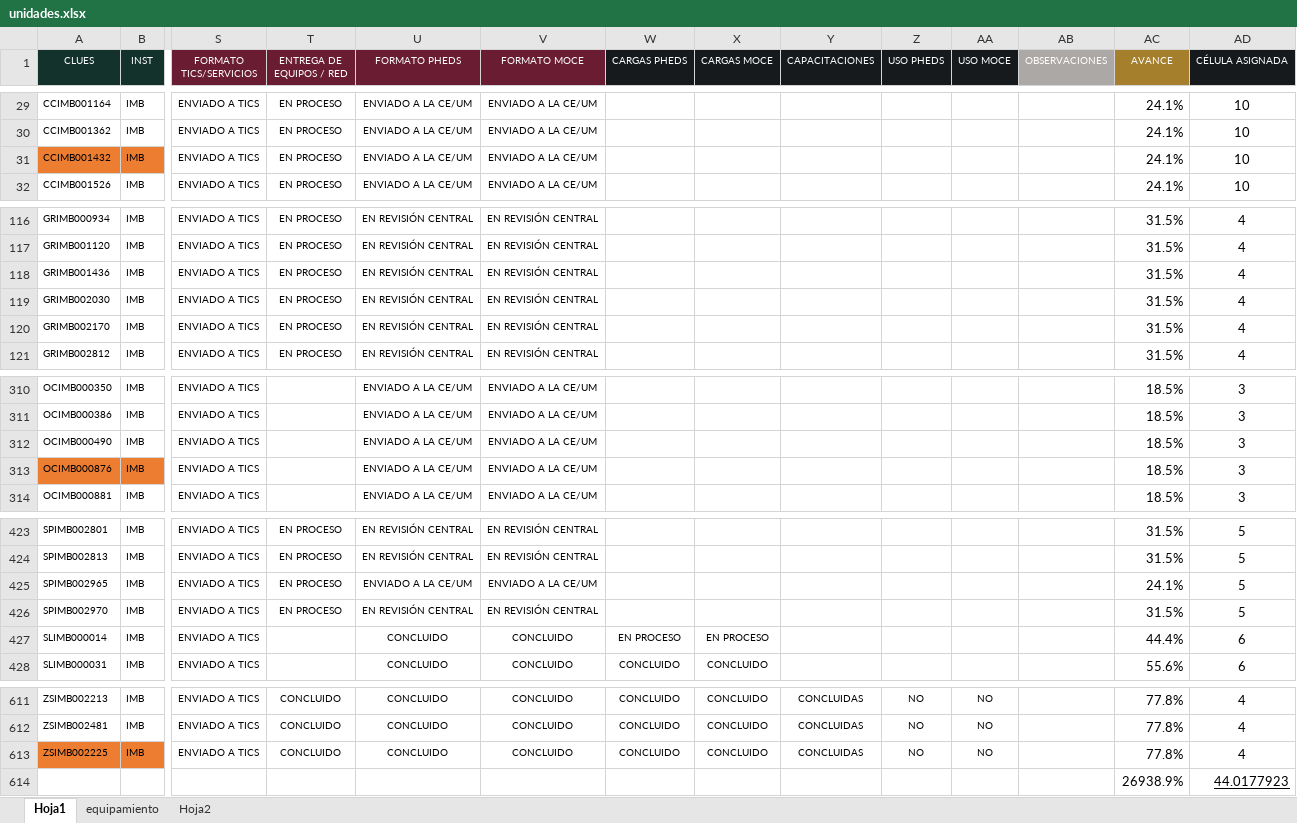
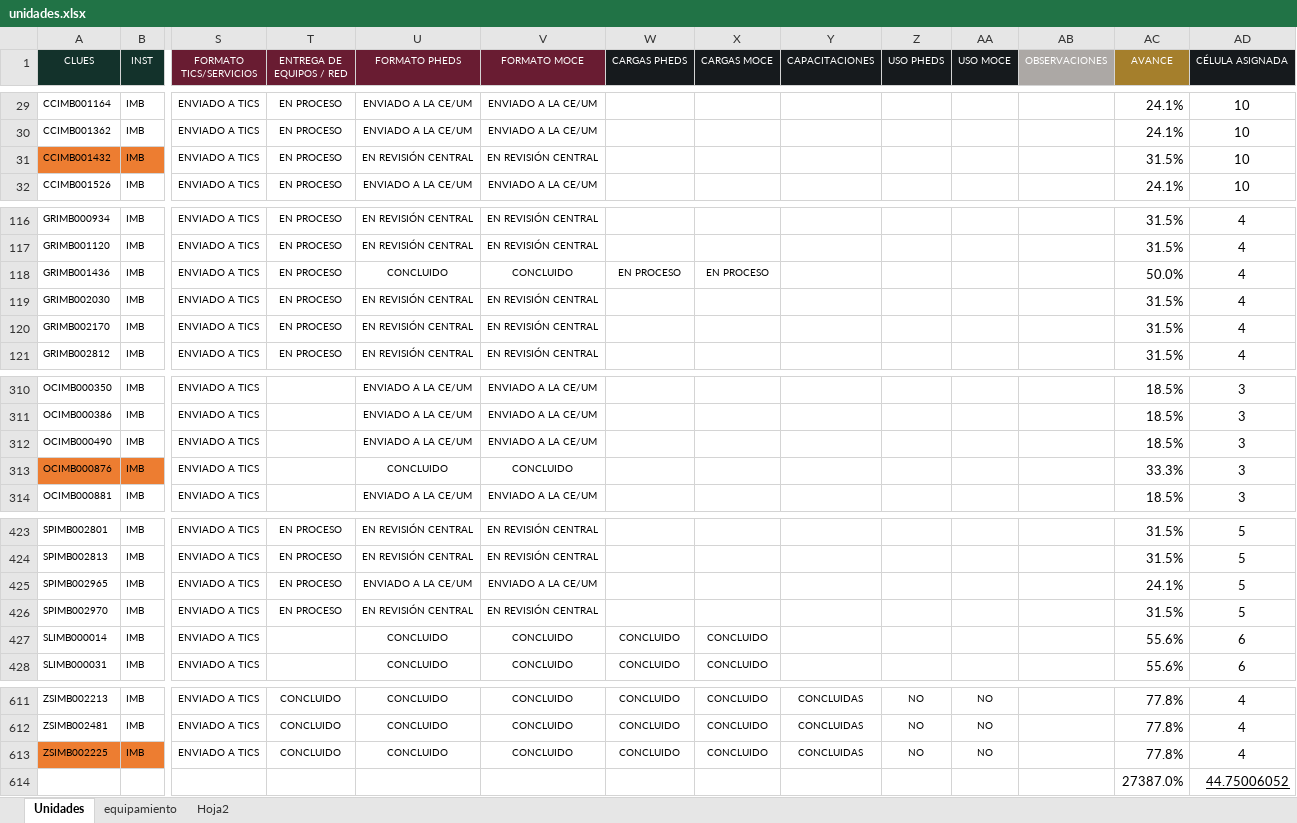
Before and after one commit to DanielJimenezA/implementacion_eds_imb, an Excel workbook: excel/unidades.xlsx, sheet Unidades, drawn as a sheet; only a part is shown, gaps mark what is left out; values as stored, in another font and other column widths than the file's, no borders; conditional formats not drawn; removed rows and columns are numbered as before the commit, all else as after; rows hold the shown columns only; the diff covers the shown part only; the diff names each change by its address in the sheet, - before the commit and + after, or states it on an @@ line.

```diff
--- a/excel/unidades.xlsx (sheet Unidades)
+++ b/excel/unidades.xlsx (sheet Unidades)
-sheet tab: Hoja1
+sheet tab: Unidades
-U31 (FORMATO PHEDS): ENVIADO A LA CE/UM
+U31 (FORMATO PHEDS): EN REVISIÓN CENTRAL
-V31 (FORMATO MOCE): ENVIADO A LA CE/UM
+V31 (FORMATO MOCE): EN REVISIÓN CENTRAL
-AC31 (AVANCE): 24.1%
+AC31 (AVANCE): 31.5%
-U118 (FORMATO PHEDS): EN REVISIÓN CENTRAL
+U118 (FORMATO PHEDS): CONCLUIDO
-V118 (FORMATO MOCE): EN REVISIÓN CENTRAL
+V118 (FORMATO MOCE): CONCLUIDO
-W118 (CARGAS PHEDS): (empty)
+W118 (CARGAS PHEDS): EN PROCESO
-X118 (CARGAS MOCE): (empty)
+X118 (CARGAS MOCE): EN PROCESO
-AC118 (AVANCE): 31.5%
+AC118 (AVANCE): 50.0%
-U313 (FORMATO PHEDS): ENVIADO A LA CE/UM
+U313 (FORMATO PHEDS): CONCLUIDO
-V313 (FORMATO MOCE): ENVIADO A LA CE/UM
+V313 (FORMATO MOCE): CONCLUIDO
-AC313 (AVANCE): 18.5%
+AC313 (AVANCE): 33.3%
-W427 (CARGAS PHEDS): EN PROCESO
+W427 (CARGAS PHEDS): CONCLUIDO
-X427 (CARGAS MOCE): EN PROCESO
+X427 (CARGAS MOCE): CONCLUIDO
-AC427 (AVANCE): 44.4%
+AC427 (AVANCE): 55.6%
-row 614:  |  |  |  |  |  |  |  |  |  |  |  | 26938.9% | 44.0177923
+row 614:  |  |  |  |  |  |  |  |  |  |  |  | 27387.0% | 44.75006052
```
Also changed, not shown: 9 moved rows and 80 edited cells elsewhere in this sheet, formulas that keep their value, 2 other files.
